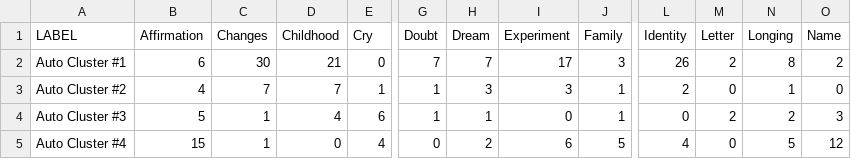
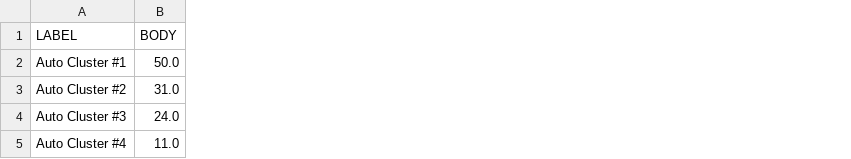
Before and after one commit to snotskie/ICQE2021.jl, a CSV file: transitions/data/agg_data_0.0.csv, drawn as a sheet; only a part is shown, gaps mark what is left out; removed rows and columns are numbered as before the commit, all else as after; the diff covers the shown part only; the diff names each change by its address in the sheet, - before the commit and + after, or states it on an @@ line.

```diff
--- a/transitions/data/agg_data_0.0.csv
+++ b/transitions/data/agg_data_0.0.csv
-column B (Affirmation), rows 2-5: 6 | 4 | 5 | 15
-column C (Changes), rows 2-5: 30 | 7 | 1 | 1
-column D (Childhood), rows 2-5: 21 | 7 | 4 | 0
-column E (Cry), rows 2-5: 0 | 1 | 6 | 4
+column B (BODY), rows 2-5: 50.0 | 31.0 | 24.0 | 11.0
-column G (Doubt), rows 2-5: 7 | 1 | 1 | 0
-column H (Dream), rows 2-5: 7 | 3 | 1 | 2
-column I (Experiment), rows 2-5: 17 | 3 | 0 | 6
-column J (Family), rows 2-5: 3 | 1 | 1 | 5
-column L (Identity), rows 2-5: 26 | 2 | 0 | 4
-column M (Letter), rows 2-5: 2 | 0 | 2 | 0
-column N (Longing), rows 2-5: 8 | 1 | 2 | 5
-column O (Name), rows 2-5: 2 | 0 | 3 | 12
```
Also changed, not shown: 3 added columns, 5 removed columns and 24 edited cells elsewhere in this file, transitions/data/agg_data_0.999999999999.csv, transitions/data/bounds_0.0.csv, 50 other files.
